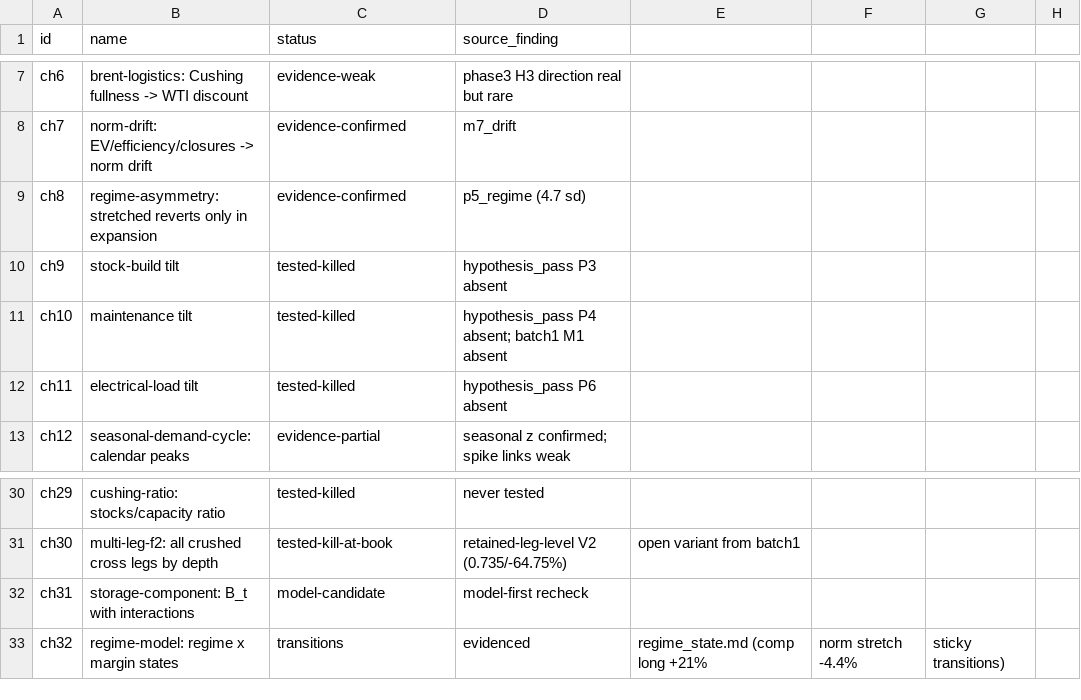
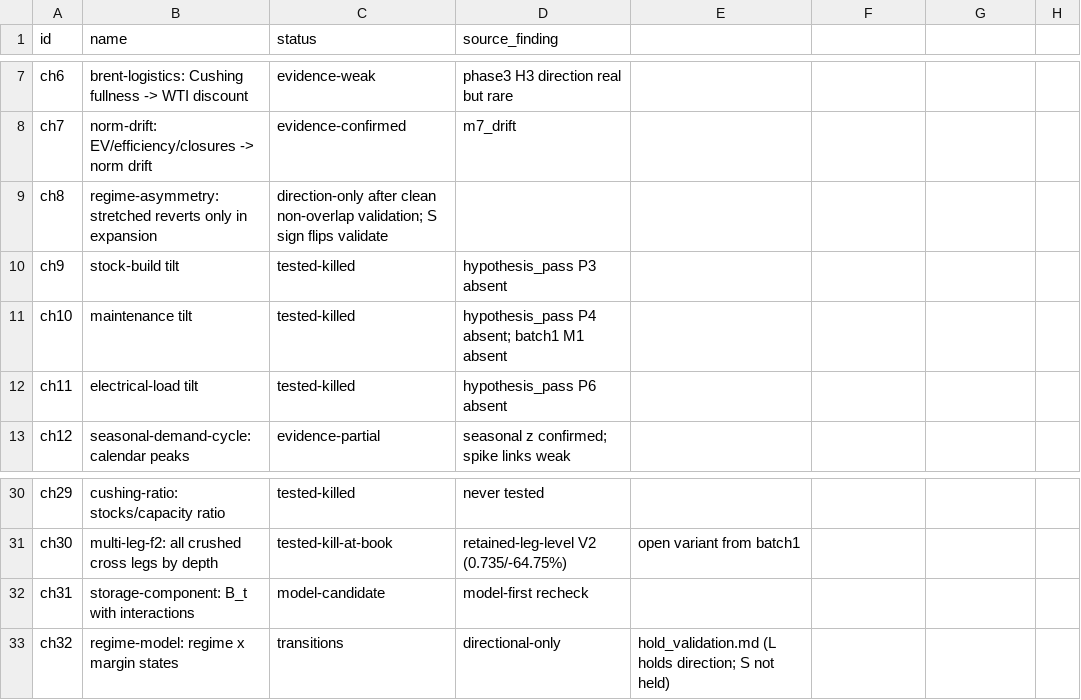
Before and after one commit to AlgoGators/AlgoTerminal, a CSV file: research/graph/chains.csv, drawn as a sheet; only a part is shown, gaps mark what is left out.

Commit message:
Hold validation: non-overlap, causal, single shot
LONG CRUSH L: directional hold only (train +18.4% t=3.81 90%CI
excl0; validate +37.1% n=15 CI incl zero; positive 4/5 years) -
does not meet full bar. SHORT STRETCH S: FAILS - sign flips
validate (+2.6% vs -6.9%) and yearly alternates. Cold tilt and blend
suppression: unmeasurable non-overlap (n=1-7). Overlap inflated the
earlier cells. Only held claim: long-crush direction. Short build
demoted to idea. Forward protocol is the definitive test.

```diff
--- a/research/graph/chains.csv
+++ b/research/graph/chains.csv
@@ -8,3 +8,3 @@ ch6,brent-logistics: Cushing fullness -> WTI discount,evidence-weak,phase3 H3 di
 ch7,norm-drift: EV/efficiency/closures -> norm drift,evidence-confirmed,m7_drift
-ch8,regime-asymmetry: stretched reverts only in expansion,evidence-confirmed,p5_regime (4.7 sd)
+ch8,regime-asymmetry: stretched reverts only in expansion,direction-only after clean non-overlap validation; S sign flips validate
 ch9,stock-build tilt,tested-killed,hypothesis_pass P3 absent
@@ -32,2 +32,2 @@ ch30,multi-leg-f2: all crushed cross legs by depth,tested-kill-at-book, retained
 ch31,storage-component: B_t with interactions,model-candidate,model-first recheck
-ch32,regime-model: regime x margin states, transitions,evidenced,regime_state.md (comp long +21%, norm stretch -4.4%, sticky transitions)
+ch32,regime-model: regime x margin states, transitions,directional-only,hold_validation.md (L holds direction; S not held)
```
Also changed, not shown: 3 other files.
